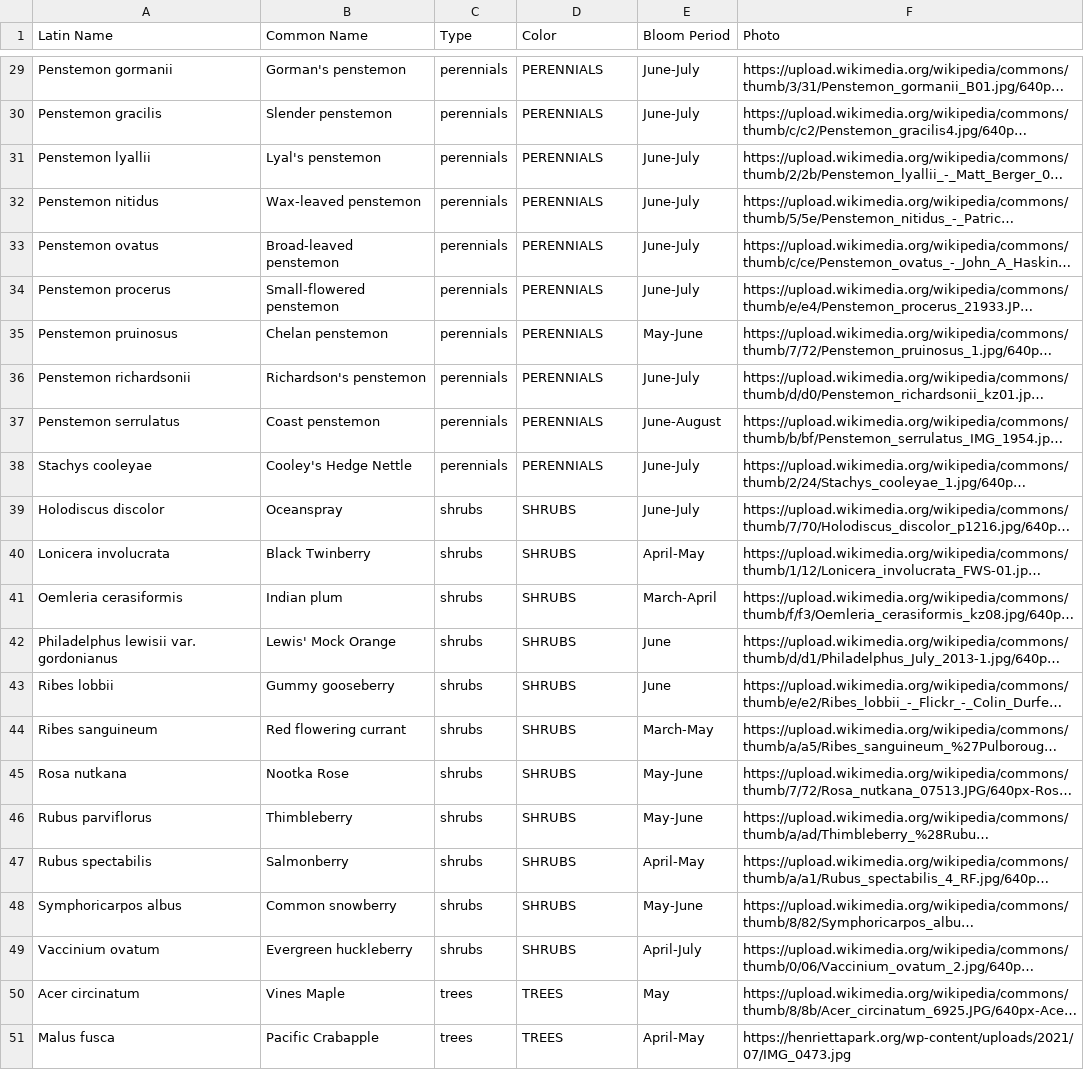
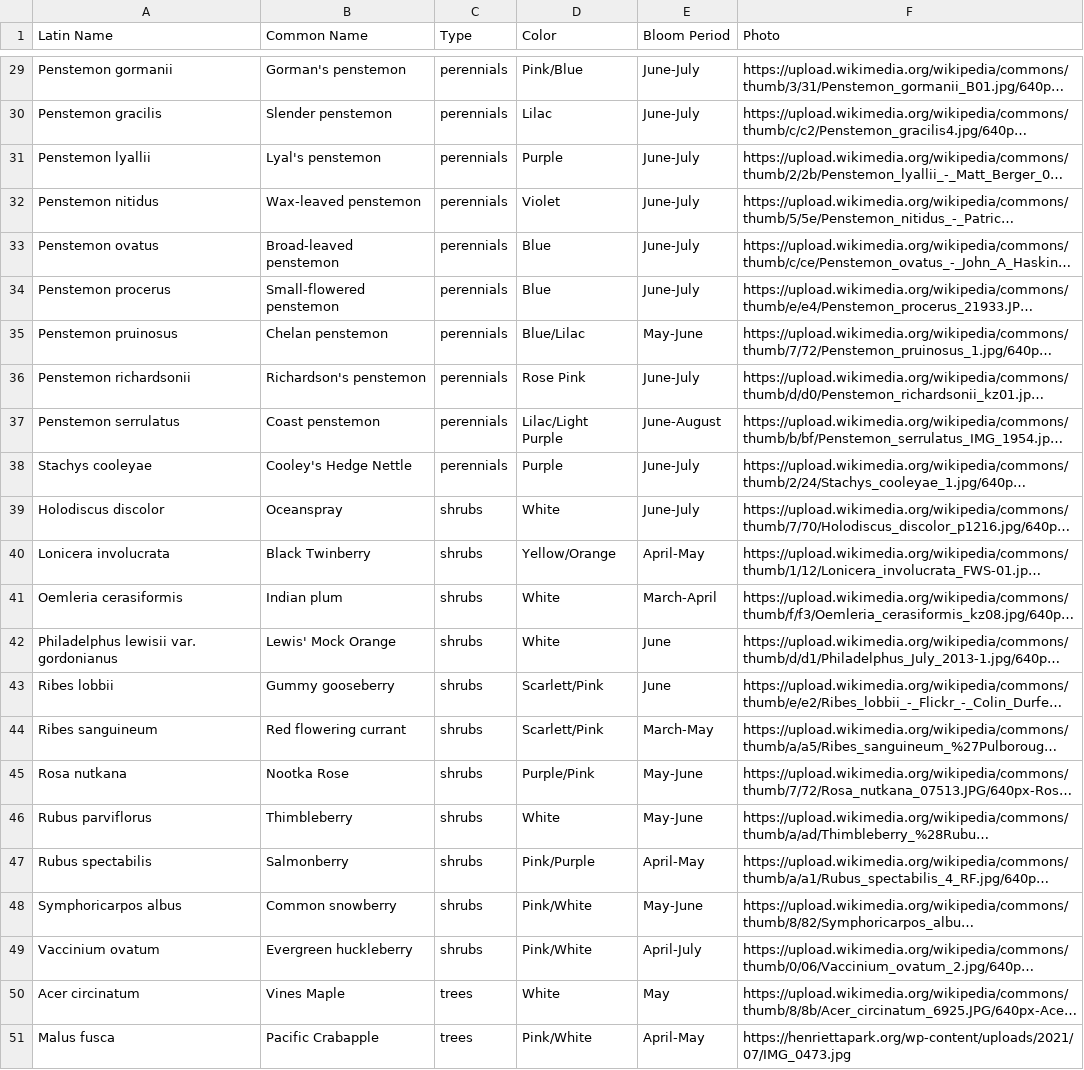
Before and after one commit to Mateo-dmngz-D/Indigenous-gardens, a CSV file: clean_plants_data.csv, drawn as a sheet; only a part is shown, gaps mark what is left out; long unchanged cells end in …; the diff covers the shown part only; the diff names each change by its address in the sheet, - before the commit and + after, or states it on an @@ line.

```diff
--- a/clean_plants_data.csv
+++ b/clean_plants_data.csv
-D29 (Color): PERENNIALS
+D29 (Color): Pink/Blue
-D30 (Color): PERENNIALS
+D30 (Color): Lilac
-D31 (Color): PERENNIALS
+D31 (Color): Purple
-D32 (Color): PERENNIALS
+D32 (Color): Violet
-D33:D34 (Color): PERENNIALS
+D33:D34 (Color): Blue
-D35 (Color): PERENNIALS
+D35 (Color): Blue/Lilac
-D36 (Color): PERENNIALS
+D36 (Color): Rose Pink
-D37 (Color): PERENNIALS
+D37 (Color): Lilac/Light Purple
-D38 (Color): PERENNIALS
+D38 (Color): Purple
-D39 (Color): SHRUBS
+D39 (Color): White
-D40 (Color): SHRUBS
+D40 (Color): Yellow/Orange
-D41:D42 (Color): SHRUBS
+D41:D42 (Color): White
-D43:D44 (Color): SHRUBS
+D43:D44 (Color): Scarlett/Pink
-D45 (Color): SHRUBS
+D45 (Color): Purple/Pink
-D46 (Color): SHRUBS
+D46 (Color): White
-D47 (Color): SHRUBS
+D47 (Color): Pink/Purple
-D48:D49 (Color): SHRUBS
+D48:D49 (Color): Pink/White
-D50 (Color): TREES
+D50 (Color): White
-D51 (Color): TREES
+D51 (Color): Pink/White
```
Also changed, not shown: 27 edited cells elsewhere in this file.
